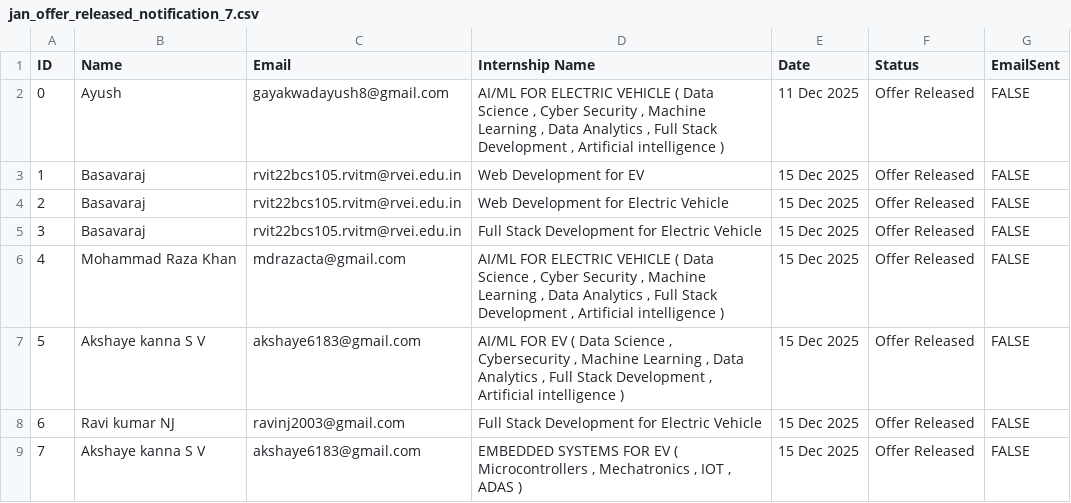
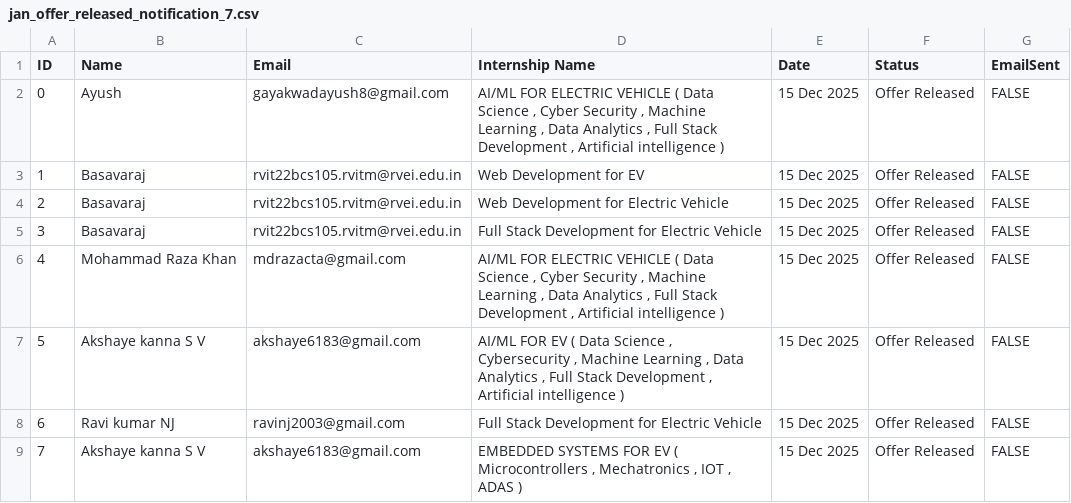
Before and after one commit to ayushgayakwad/visionastraa-website, a CSV file: VTU EV Internship Offer Letters/jan_offer_released_notification_7.csv, drawn as a sheet; only a part is shown.

Commit message:
Updates

```diff
--- a/VTU EV Internship Offer Letters/jan_offer_released_notification_7.csv
+++ b/VTU EV Internship Offer Letters/jan_offer_released_notification_7.csv
@@ -1,3 +1,3 @@
 ID,Name,Email,Internship Name,Date,Status,EmailSent
-0,Ayush,gayakwadayush8@gmail.com,"AI/ML FOR ELECTRIC VEHICLE ( Data Science , Cyber Security , Machine Learning , Data Analytics , Full Stack Development , Artificial intelligence )",11 Dec 2025,Offer Released,FALSE
+0,Ayush,gayakwadayush8@gmail.com,"AI/ML FOR ELECTRIC VEHICLE ( Data Science , Cyber Security , Machine Learning , Data Analytics , Full Stack Development , Artificial intelligence )",15 Dec 2025,Offer Released,FALSE
 1,Basavaraj,rvit22bcs105.rvitm@rvei.edu.in,Web Development for EV,15 Dec 2025,Offer Released,FALSE
```
